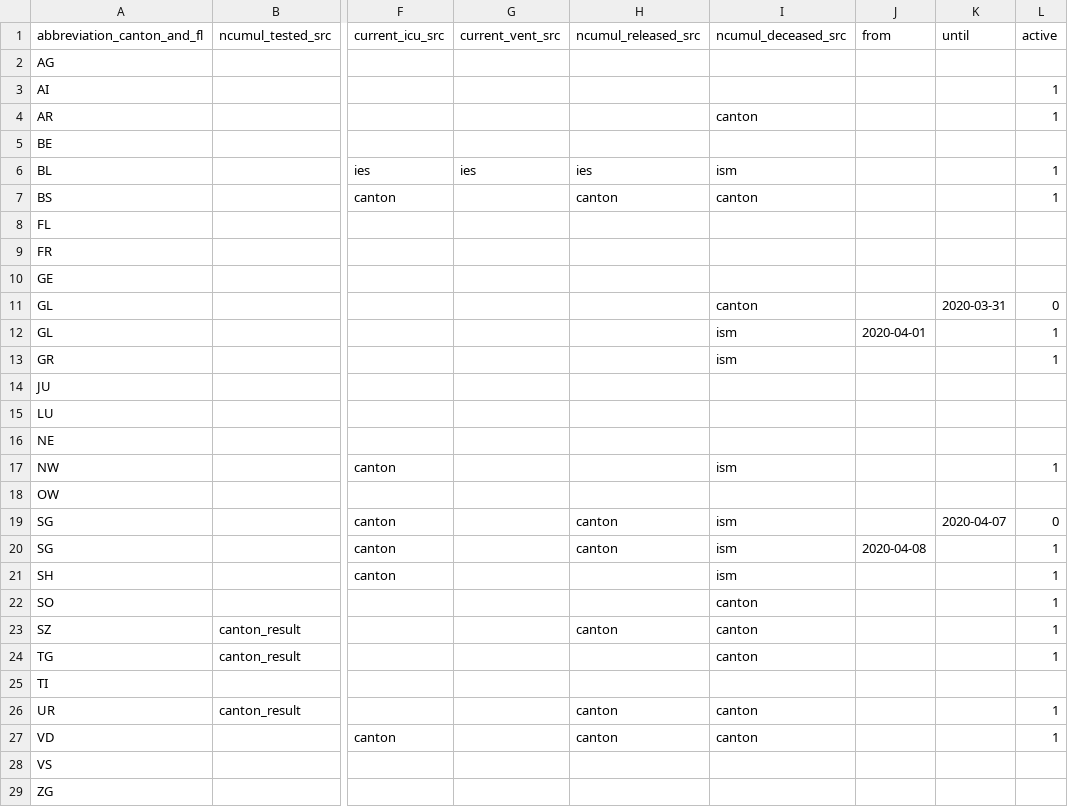
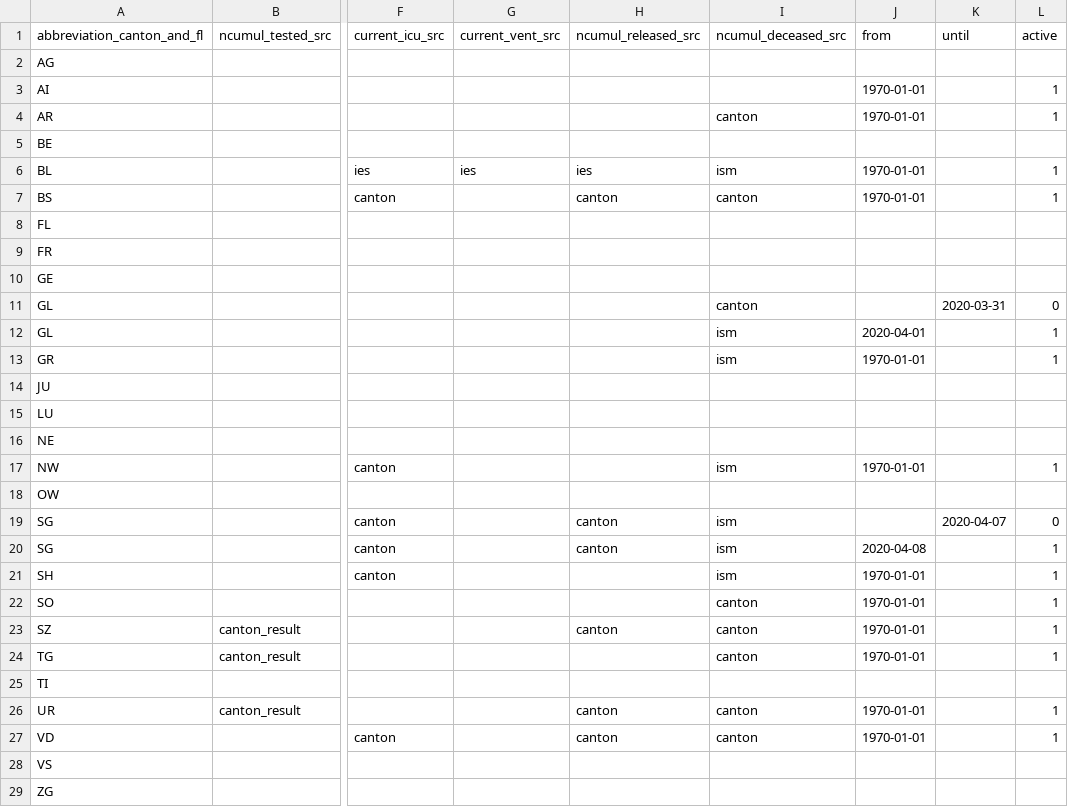
Before and after one commit to openZH/covid19_sources_caseNumbers, a CSV file: COVID19_Quellen_CH_total_v2.csv, drawn as a sheet; only a part is shown, gaps mark what is left out; the diff names each change by its address in the sheet, - before the commit and + after, or states it on an @@ line.

Commit message:
Update COVID19_Quellen_CH_total_v2.csv
Added start dates

```diff
--- a/COVID19_Quellen_CH_total_v2.csv
+++ b/COVID19_Quellen_CH_total_v2.csv
-J3:J4 (from): (empty)
+J3:J4 (from): 1970-01-01
-J6:J7 (from): (empty)
+J6:J7 (from): 1970-01-01
-J13 (from): (empty)
+J13 (from): 1970-01-01
-J17 (from): (empty)
+J17 (from): 1970-01-01
-J21:J24 (from): (empty)
+J21:J24 (from): 1970-01-01
-J26:J27 (from): (empty)
+J26:J27 (from): 1970-01-01
```
